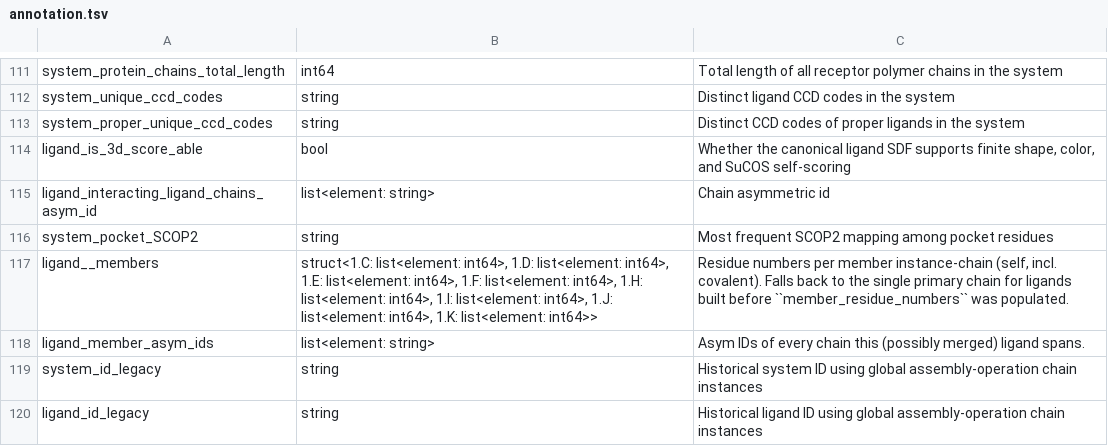
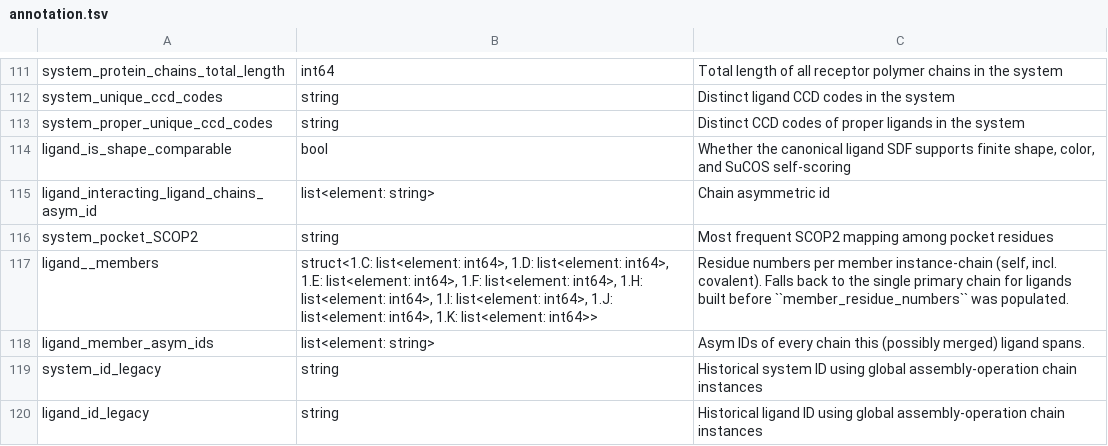
Before and after one commit to plinder-org/plinder, a TSV file: src/plinder/data/column_descriptions/tables/annotation.tsv, drawn as a sheet; only a part is shown, gaps mark what is left out.

Commit message:
refactor: rename ligand_is_3d_score_able to ligand_is_shape_comparable
The flag gates 3D shape/color/SuCOS comparison, so name it for what it does.
Renames the published column, the Ligand attribute, the is_ligand_* helper,
caches, SQL views and intermediates, column descriptions, and tests.
Behavior unchanged.

```diff
--- a/src/plinder/data/column_descriptions/tables/annotation.tsv
+++ b/src/plinder/data/column_descriptions/tables/annotation.tsv
@@ -113,3 +113,3 @@ system_unique_ccd_codes	string	Distinct ligand CCD codes in the system
 system_proper_unique_ccd_codes	string	Distinct CCD codes of proper ligands in the system
-ligand_is_3d_score_able	bool	Whether the canonical ligand SDF supports finite shape, color, and SuCOS self-scoring
+ligand_is_shape_comparable	bool	Whether the canonical ligand SDF supports finite shape, color, and SuCOS self-scoring
 ligand_interacting_ligand_chains_asym_id	list<element: string>	Chain asymmetric id
```
Also changed, not shown: src/plinder/data/column_descriptions/tables/ligand_pocket_representatives.tsv, 15 other files.
